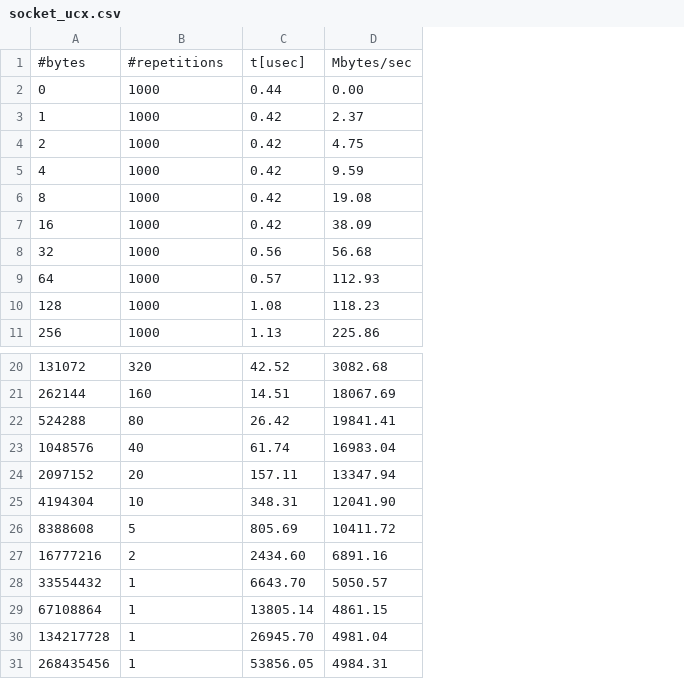
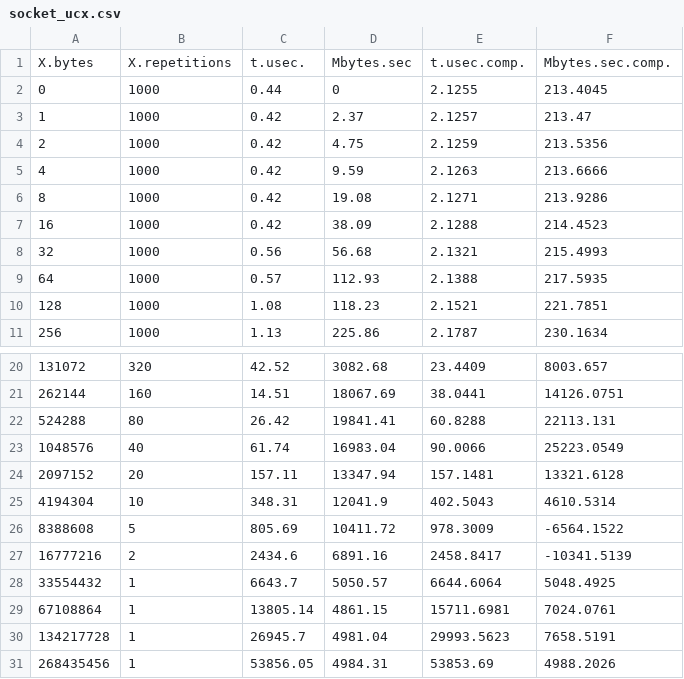
Before and after one commit to erikalena/hpc_assignment1, a CSV file: section2/socket_ucx.csv, drawn as a sheet; only a part is shown, gaps mark what is left out; removed rows and columns are numbered as before the commit, all else as after; the diff names each change by its address in the sheet, - before the commit and + after, or states it on an @@ line.

```diff
--- a/section2/socket_ucx.csv
+++ b/section2/socket_ucx.csv
+column E, rows 2-11: 2.1255 | 2.1257 | 2.1259 | 2.1263 | 2.1271 | 2.1288 | 2.1321 | 2.1388 | 2.1521 | 2.1787; rows 20-31: 23.4409 | 38.0441 | 60.8288 | 90.0066 | 157.1481 | 402.5043 | 978.3009 | 2458.8417 | 6644.6064 | 15711.6981 | 29993.5623 | 53853.69
+column F, rows 2-11: 213.4045 | 213.47 | 213.5356 | 213.6666 | 213.9286 | 214.4523 | 215.4993 | 217.5935 | 221.7851 | 230.1634; rows 20-31: 8003.657 | 14126.0751 | 22113.131 | 25223.0549 | 13321.6128 | 4610.5314 | -6564.1522 | -10341.5139 | 5048.4925 | 7024.0761 | 7658.5191 | 4988.2026
-row 1: #bytes | #repetitions | t[usec] | Mbytes/sec
+row 1: X.bytes | X.repetitions | t.usec. | Mbytes.sec | t.usec.comp. | Mbytes.sec.comp.
-D2: 0.00
+D2: 0
-D25: 12041.90
+D25: 12041.9
-C27: 2434.60
+C27: 2434.6
-C28: 6643.70
+C28: 6643.7
-C30: 26945.70
+C30: 26945.7
```
Also changed, not shown: section2/core_ucx.csv, section2/core_ucx_gpu.csv, 30 other files.
